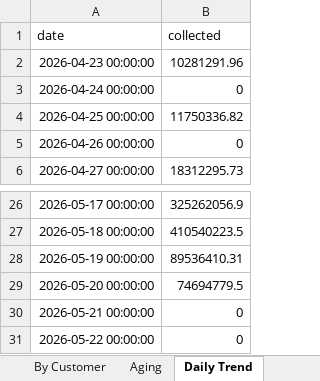
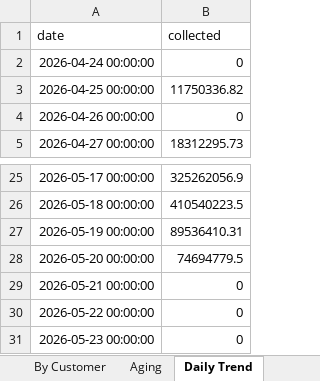
Before and after one commit to Goutam-A-B/Recykal-Collections-Intelligence, an Excel workbook: deploy/collections_dashboard.xlsx, sheet Daily Trend, drawn as a sheet; only a part is shown, gaps mark what is left out; values as stored, in another font and other column widths than the file's, no borders; removed rows and columns are numbered as before the commit, all else as after; the diff names each change by its address in the sheet, - before the commit and + after, or states it on an @@ line.

```diff
--- a/deploy/collections_dashboard.xlsx (sheet Daily Trend)
+++ b/deploy/collections_dashboard.xlsx (sheet Daily Trend)
-row 2: 2026-04-23 00:00:00 | 10281291.96
+row 31: 2026-05-23 00:00:00 | 0
```
Also changed, not shown: sheet Open Detail, 5 other files.
